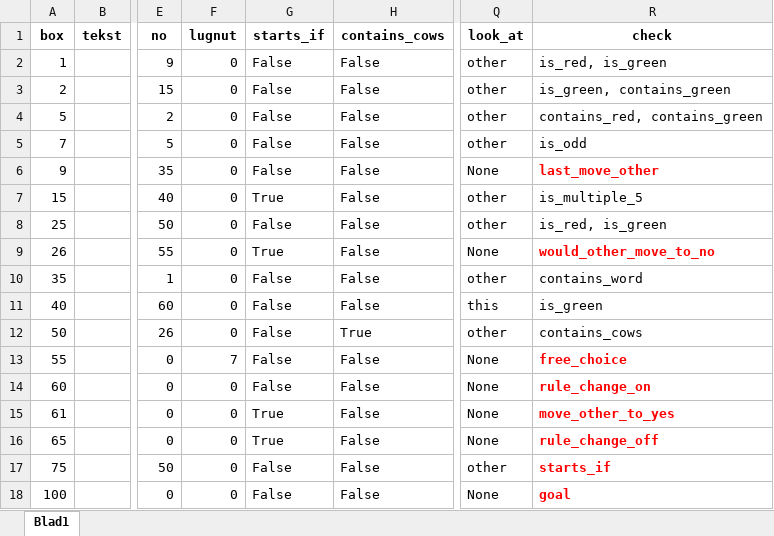
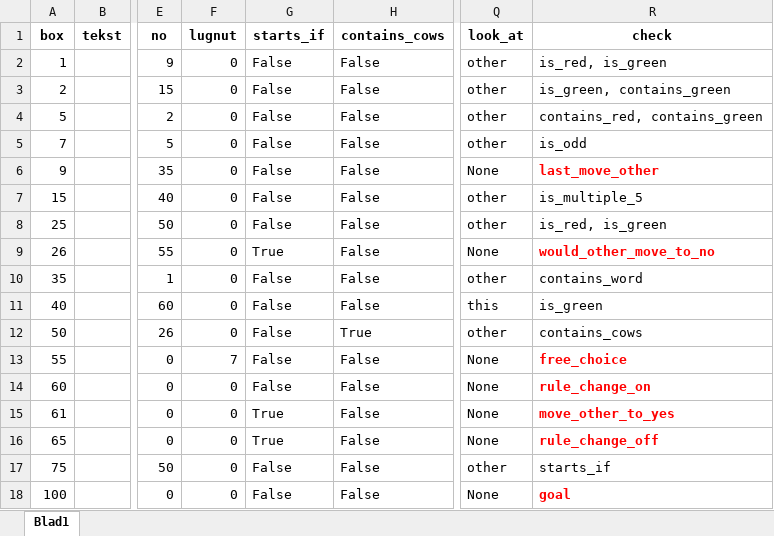
Before and after one commit to basboot/where_are_the_cows, an Excel workbook: wherearethecows.xlsx, sheet Blad1, drawn as a sheet; only a part is shown, gaps mark what is left out; values as stored, in another font and other column widths than the file's, no borders; the diff names each change by its address in the sheet, - before the commit and + after, or states it on an @@ line.

Commit message:
Fix starts_if

```diff
--- a/wherearethecows.xlsx (sheet Blad1)
+++ b/wherearethecows.xlsx (sheet Blad1)
-G7 (starts_if): True
+G7 (starts_if): False
@@ R17 bold: on → off, text colour: #FF0000 → black @@
```
